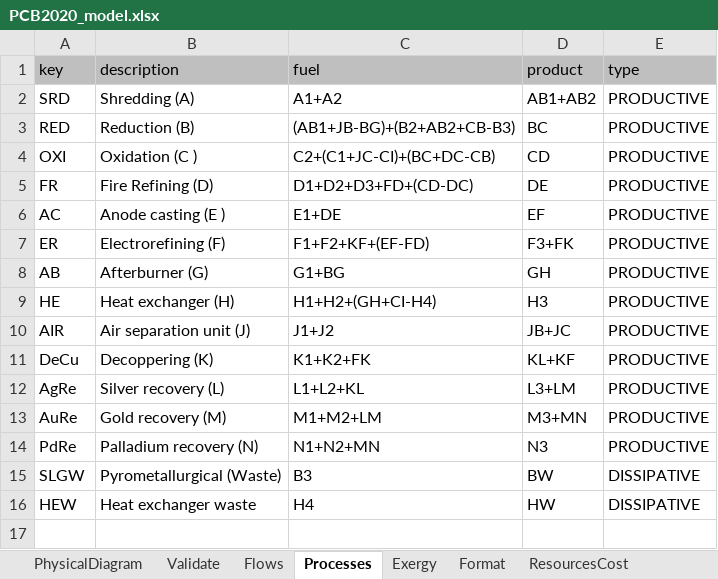
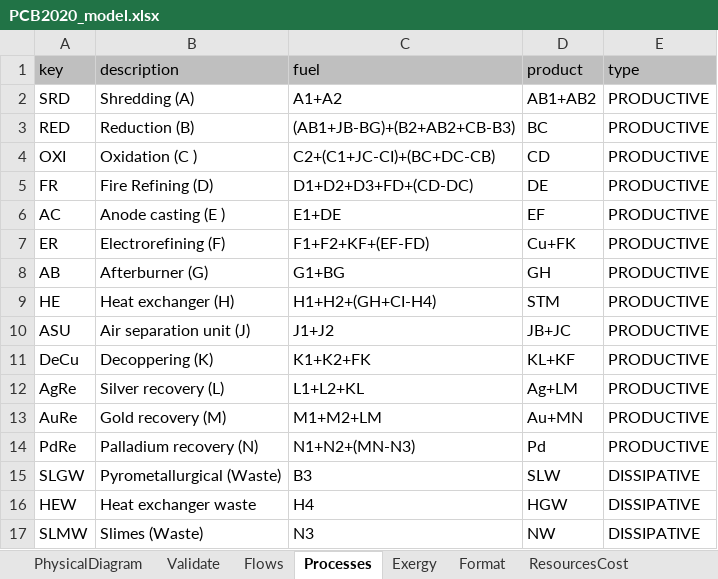
Before and after one commit to ctorrescuadra/TaesLab, an Excel workbook: Examples/pcb/PCB2020_model.xlsx, sheet Processes, drawn as a sheet; values as stored, in another font and other column widths than the file's, no borders; the diff names each change by its address in the sheet, - before the commit and + after, or states it on an @@ line.

```diff
--- a/Examples/pcb/PCB2020_model.xlsx (sheet Processes)
+++ b/Examples/pcb/PCB2020_model.xlsx (sheet Processes)
-D7 (product): F3+FK
+D7 (product): Cu+FK
-D9 (product): H3
+D9 (product): STM
-A10 (key): AIR
+A10 (key): ASU
-D12 (product): L3+LM
+D12 (product): Ag+LM
-D13 (product): M3+MN
+D13 (product): Au+MN
-C14 (fuel): N1+N2+MN
+C14 (fuel): N1+N2+(MN-N3)
-D14 (product): N3
+D14 (product): Pd
-D15 (product): BW
+D15 (product): SLW
-D16 (product): HW
+D16 (product): HGW
+row 17: SLMW | Slimes (Waste) | N3 | NW | DISSIPATIVE
```
Also changed, not shown: sheet Flows, sheet Exergy, sheet WasteAllocation, sheet WasteDefinition, 53 other files.
